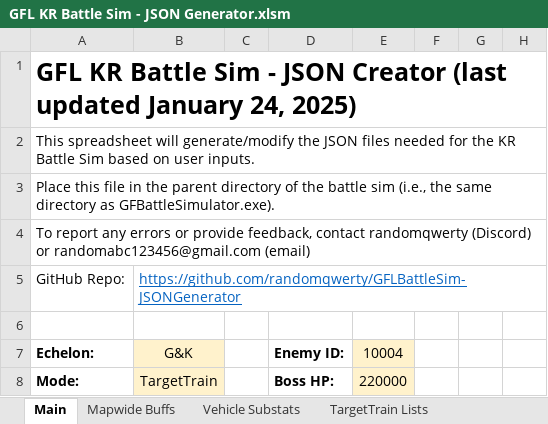
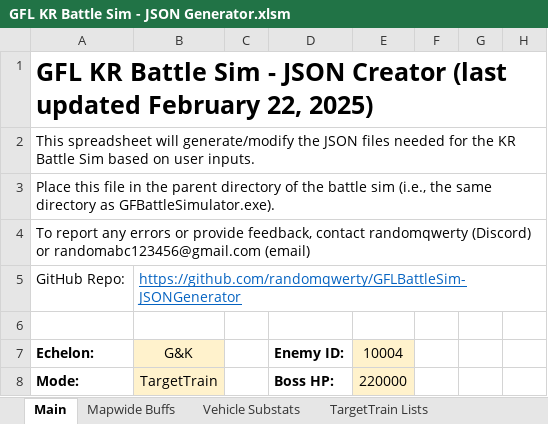
Before and after one commit to randomqwerty/GFLBattleSim-JSONGenerator, an Excel workbook: GFL KR Battle Sim - JSON Generator.xlsm, sheet Main, drawn as a sheet; only a part is shown; values as stored, in another font and other column widths than the file's, no borders; charts and pictures and conditional formats not drawn; the diff names each change by its address in the sheet, - before the commit and + after, or states it on an @@ line.

```diff
--- a/GFL KR Battle Sim - JSON Generator.xlsm (sheet Main)
+++ b/GFL KR Battle Sim - JSON Generator.xlsm (sheet Main)
-A1 (Echelon:): …(last updated January 24, 2025)
+A1 (Echelon:): …(last updated February 22, 2025)
```
Also changed, not shown: 1 other file.
